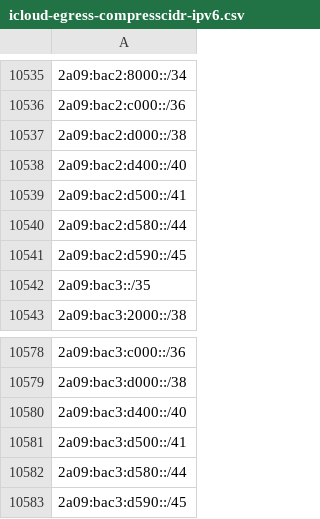
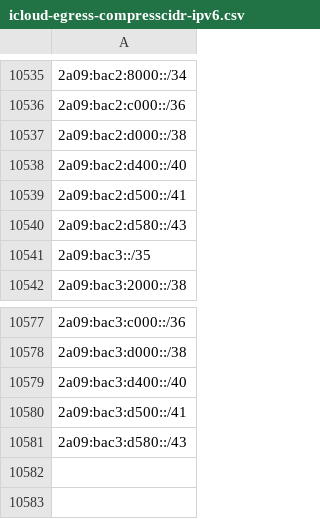
Before and after one commit to verdann/cti-lookups, a CSV file: data/icloud-proxy/icloud-egress-compresscidr-ipv6.csv, drawn as a sheet; only a part is shown, gaps mark what is left out; removed rows and columns are numbered as before the commit, all else as after; the diff names each change by its address in the sheet, - before the commit and + after, or states it on an @@ line.

```diff
--- a/data/icloud-proxy/icloud-egress-compresscidr-ipv6.csv
+++ b/data/icloud-proxy/icloud-egress-compresscidr-ipv6.csv
-A10540: 2a09:bac2:d580::/44
+A10540: 2a09:bac2:d580::/43
-row 10541: 2a09:bac2:d590::/45
-A10581: 2a09:bac3:d580::/44
+A10581: 2a09:bac3:d580::/43
-row 10583: 2a09:bac3:d590::/45
```
Also changed, not shown: data/icloud-proxy/icloud-egress-compresscidr-ipv4.csv, 3 other files.
